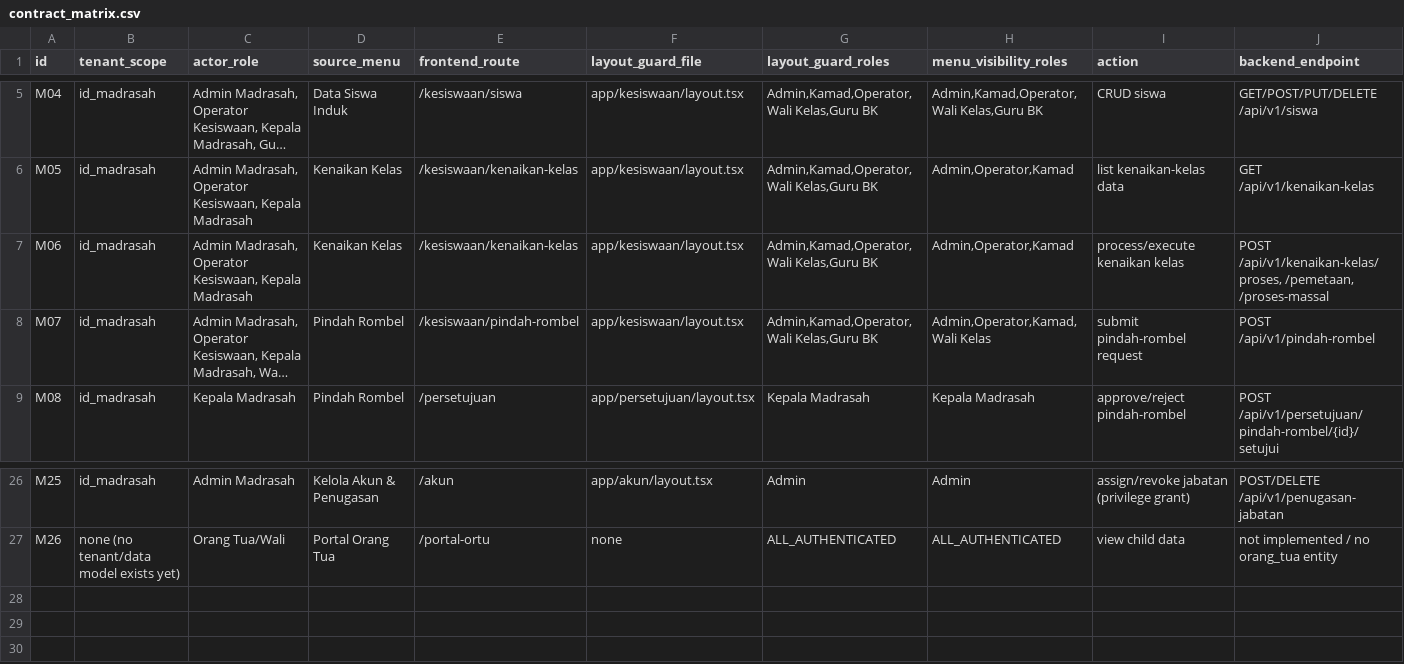
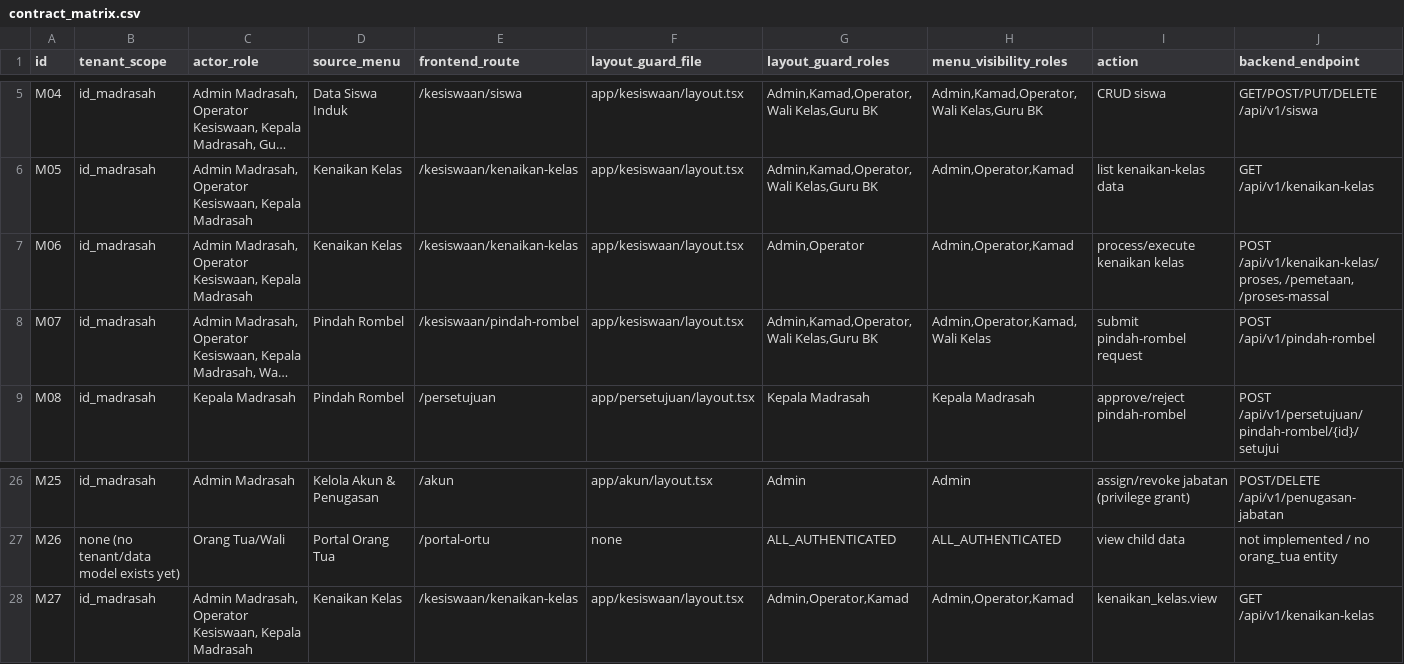
Before and after one commit to markomh/SIM-Madrasah-Terpadu, a CSV file: doc/QA/contract_matrix.csv, drawn as a sheet; only a part is shown, gaps mark what is left out; long unchanged cells end in …; rows hold the shown columns only; the diff names each change by its address in the sheet, - before the commit and + after, or states it on an @@ line.

Commit message:
refactor: modularisasi komponen frontend dan penguatan otorisasi RBAC SSoT (Tahap 1-8)
- Pemecahan monster components menjadi sub-komponen terpisah di src/components (Jadwal, Rekap Presensi, Nilai, Kenaikan Kelas, Mutasi, Persetujuan, Persuratan).
- Implementasi otorisasi UI berbasis hasPermission/usePermission untuk menyembunyikan/menonaktifkan aksi bagi Admin Murni, Guru Mapel, Wali Kelas, dan Kepala Madrasah.
- Penyederhanaan halaman utama di src/app/**/.

```diff
--- a/doc/QA/contract_matrix.csv
+++ b/doc/QA/contract_matrix.csv
-G7 (layout_guard_roles): Admin,Kamad,Operator,Wali Kelas,Guru BK
+G7 (layout_guard_roles): Admin,Operator
+row 28: M27 | id_madrasah | Admin Madrasah, Operator Kesiswaan, Kepala Madrasah | Kenaikan Kelas | /kesiswaan/kenaikan-kelas | app/kesiswaan/layout.tsx | Admin,Operator,Kamad | Admin,Operator,Kamad | kenaikan_kelas.view | GET /api/v1/kenaikan-kelas
```
Also changed, not shown: 59 other files.
